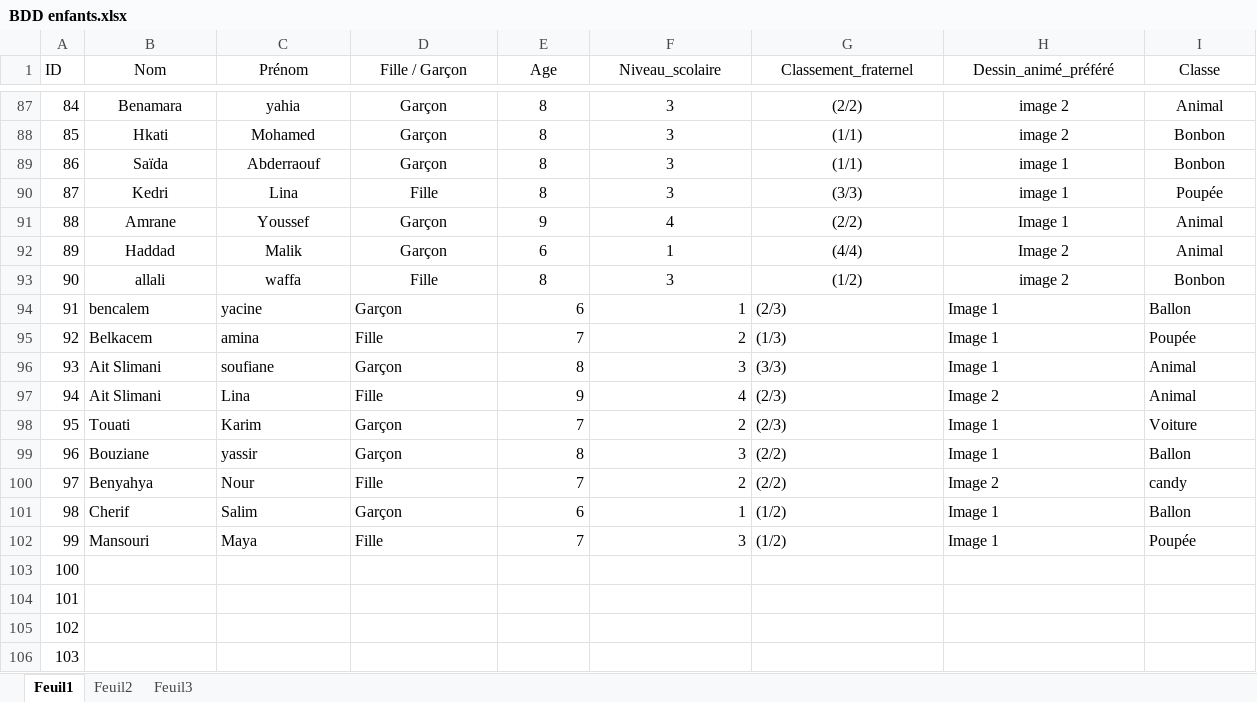
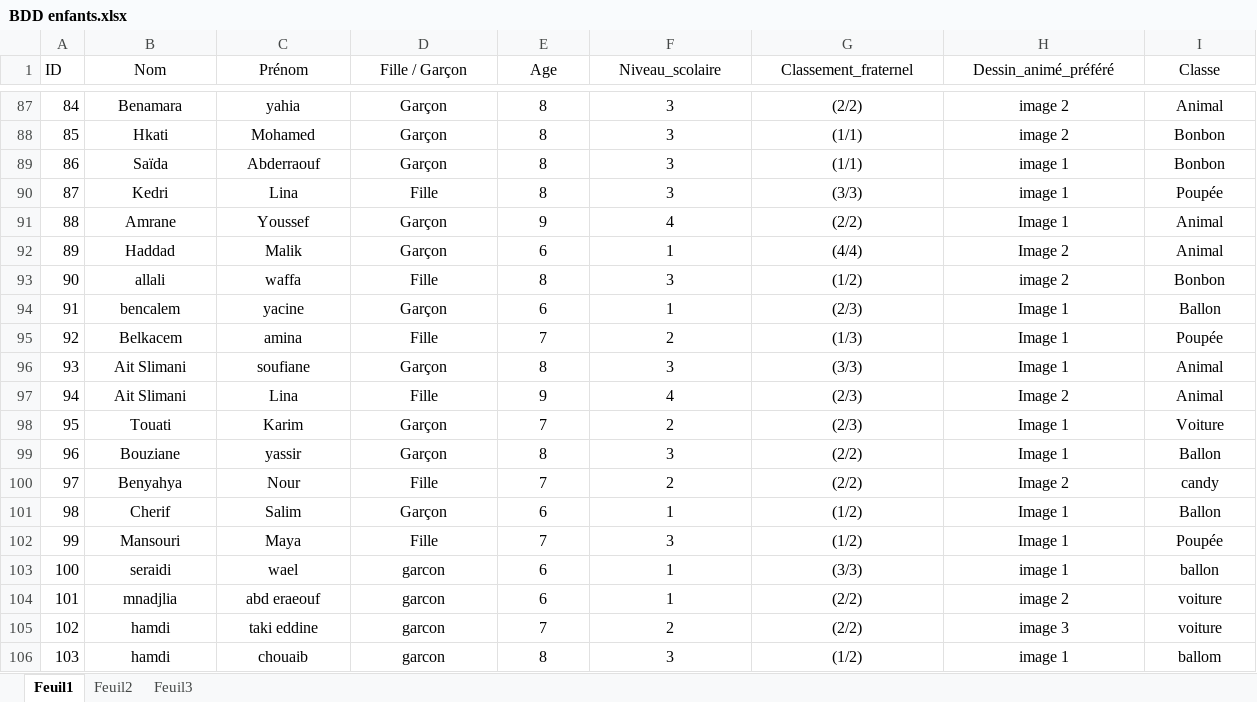
Before and after one commit to alla-abb/AI_Project, an Excel workbook: BDD enfants.xlsx, sheet Feuil1, drawn as a sheet; only a part is shown, gaps mark what is left out; values as stored, in another font and other column widths than the file's, no borders; the diff covers the shown part only; the diff names each change by its address in the sheet, - before the commit and + after, or states it on an @@ line.

Commit message:
Update BDD enfants.xlsx

```diff
--- a/BDD enfants.xlsx (sheet Feuil1)
+++ b/BDD enfants.xlsx (sheet Feuil1)
-B94:D102 alignment: left
+B94:D102 alignment: center
-E94:F102 alignment: right
+E94:F102 alignment: center
-G94:I102 alignment: left
+G94:I102 alignment: center
-B103 (Nom): (empty)
+B103 (Nom): seraidi
-C103 (Prénom): (empty)
+C103 (Prénom): wael
-D103:D106 (Fille / Garçon): (empty)
+D103:D106 (Fille / Garçon): garcon
-E103:E104 (Age): (empty)
+E103:E104 (Age): 6
-F103:F104 (Niveau_scolaire): (empty)
+F103:F104 (Niveau_scolaire): 1
-G103 (Classement_fraternel): (empty)
+G103 (Classement_fraternel): (3/3)
-H103 (Dessin_animé_préféré): (empty)
+H103 (Dessin_animé_préféré): image 1
-I103 (Classe): (empty)
+I103 (Classe): ballon
-B104 (Nom): (empty)
+B104 (Nom): mnadjlia
-C104 (Prénom): (empty)
+C104 (Prénom): abd eraeouf
-G104:G105 (Classement_fraternel): (empty)
+G104:G105 (Classement_fraternel): (2/2)
-H104 (Dessin_animé_préféré): (empty)
+H104 (Dessin_animé_préféré): image 2
-I104:I105 (Classe): (empty)
+I104:I105 (Classe): voiture
-B105:B106 (Nom): (empty)
+B105:B106 (Nom): hamdi
-C105 (Prénom): (empty)
+C105 (Prénom): taki eddine
-E105 (Age): (empty)
+E105 (Age): 7
-F105 (Niveau_scolaire): (empty)
+F105 (Niveau_scolaire): 2
-H105 (Dessin_animé_préféré): (empty)
+H105 (Dessin_animé_préféré): image 3
-C106 (Prénom): (empty)
+C106 (Prénom): chouaib
-E106 (Age): (empty)
+E106 (Age): 8
-F106 (Niveau_scolaire): (empty)
+F106 (Niveau_scolaire): 3
-G106 (Classement_fraternel): (empty)
+G106 (Classement_fraternel): (1/2)
-H106 (Dessin_animé_préféré): (empty)
+H106 (Dessin_animé_préféré): image 1
-I106 (Classe): (empty)
+I106 (Classe): ballom
```
Also changed, not shown: 128 edited cells elsewhere in this sheet.
